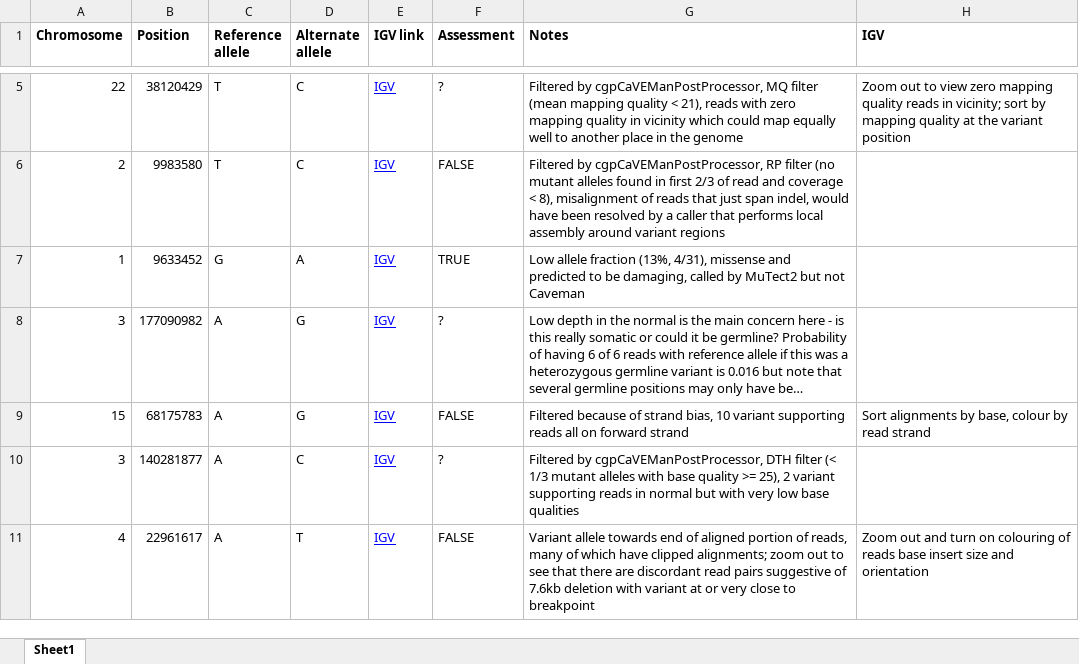
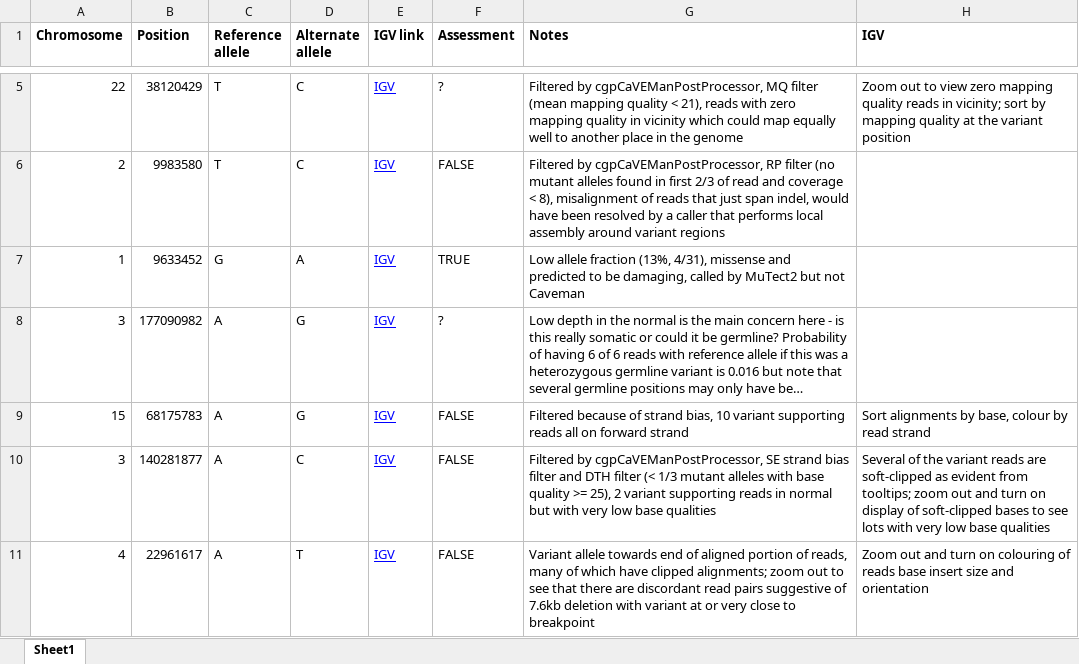
Before and after one commit to bioinformatics-core-shared-training/cruk-summer-school-2016, an Excel workbook: Day3/assessing-variants.xlsx, sheet Sheet1, drawn as a sheet; only a part is shown, gaps mark what is left out; long unchanged cells end in …; values as stored, in another font and other column widths than the file's, no borders; the diff names each change by its address in the sheet, - before the commit and + after, or states it on an @@ line.

Commit message:
Added some further notes about variant 9.

```diff
--- a/Day3/assessing-variants.xlsx (sheet Sheet1)
+++ b/Day3/assessing-variants.xlsx (sheet Sheet1)
-F10 (Assessment): ?
+F10 (Assessment): FALSE
-G10 (Notes): …by cgpCaVEManPostProcessor, DTH filter…
+G10 (Notes): …by cgpCaVEManPostProcessor, SE strand bias filter and DTH filter…
-H10 (IGV): (empty)
+H10 (IGV): Several of the variant reads are soft-clipped as evident from tooltips; zoom out and turn on display of soft-clipped bases to see lots with very low base qualities
```
